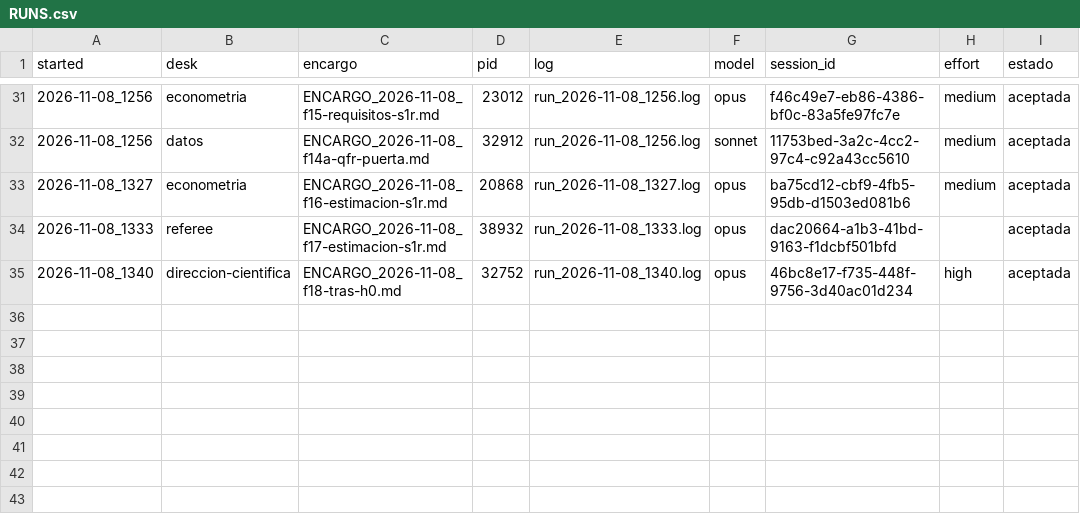
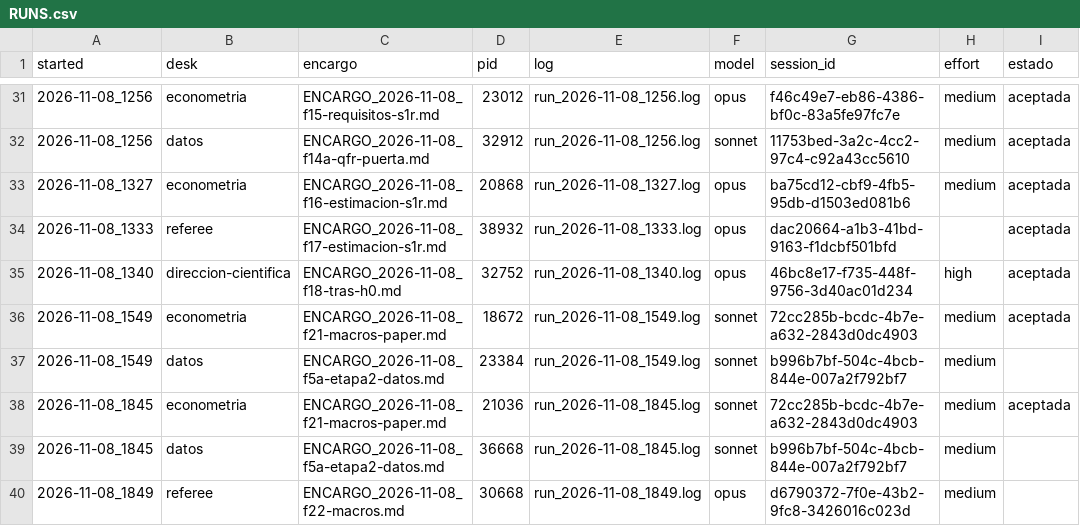
Before and after one commit to alopezlamata-glitch/research-desk, a CSV file: desks/RUNS.csv, drawn as a sheet; only a part is shown, gaps mark what is left out; the diff names each change by its address in the sheet, - before the commit and + after, or states it on an @@ line.

```diff
--- a/desks/RUNS.csv
+++ b/desks/RUNS.csv
+row 36: 2026-11-08_1549 | econometria | ENCARGO_2026-11-08_f21-macros-paper.md | 18672 | run_2026-11-08_1549.log | sonnet | 72cc285b-bcdc-4b7e-a632-2843d0dc4903 | medium | aceptada
+row 37: 2026-11-08_1549 | datos | ENCARGO_2026-11-08_f5a-etapa2-datos.md | 23384 | run_2026-11-08_1549.log | sonnet | b996b7bf-504c-4bcb-844e-007a2f792bf7 | medium
+row 38: 2026-11-08_1845 | econometria | ENCARGO_2026-11-08_f21-macros-paper.md | 21036 | run_2026-11-08_1845.log | sonnet | 72cc285b-bcdc-4b7e-a632-2843d0dc4903 | medium | aceptada
+row 39: 2026-11-08_1845 | datos | ENCARGO_2026-11-08_f5a-etapa2-datos.md | 36668 | run_2026-11-08_1845.log | sonnet | b996b7bf-504c-4bcb-844e-007a2f792bf7 | medium
+row 40: 2026-11-08_1849 | referee | ENCARGO_2026-11-08_f22-macros.md | 30668 | run_2026-11-08_1849.log | opus | d6790372-7f0e-43b2-9fc8-3426016c023d | medium
```
Also changed, not shown: datalake/MANIFEST.csv, 13 other files.
